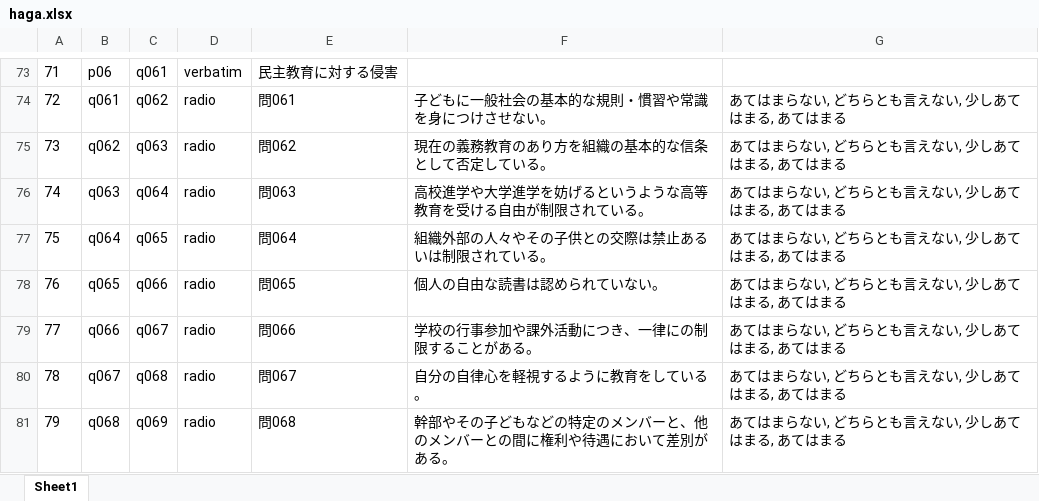
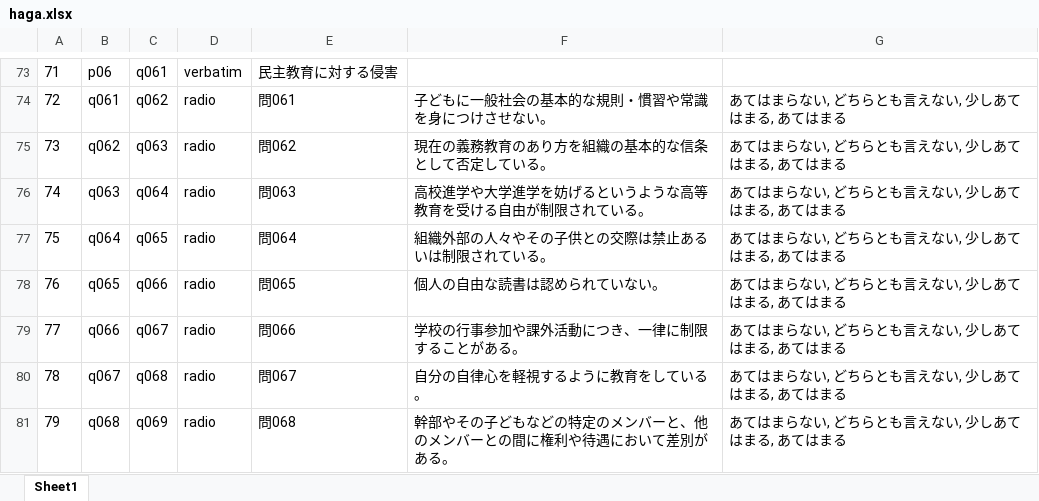
Before and after one commit to akokubo/haga, an Excel workbook: data/haga.xlsx, sheet Sheet1, drawn as a sheet; only a part is shown, gaps mark what is left out; values as stored, in another font and other column widths than the file's, no borders; the diff names each change by its address in the sheet, - before the commit and + after, or states it on an @@ line.

```diff
--- a/data/haga.xlsx (sheet Sheet1)
+++ b/data/haga.xlsx (sheet Sheet1)
-F79: 学校の行事参加や課外活動につき、一律にの制限することがある。
+F79: 学校の行事参加や課外活動につき、一律に制限することがある。
```
Also changed, not shown: 1 other file.
